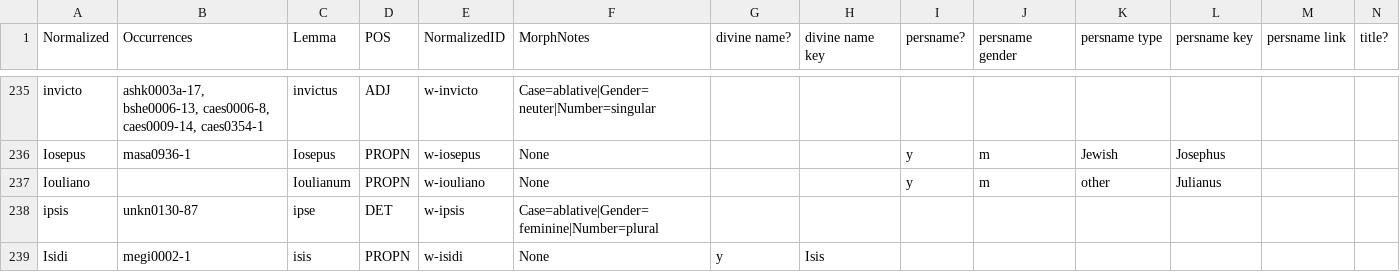
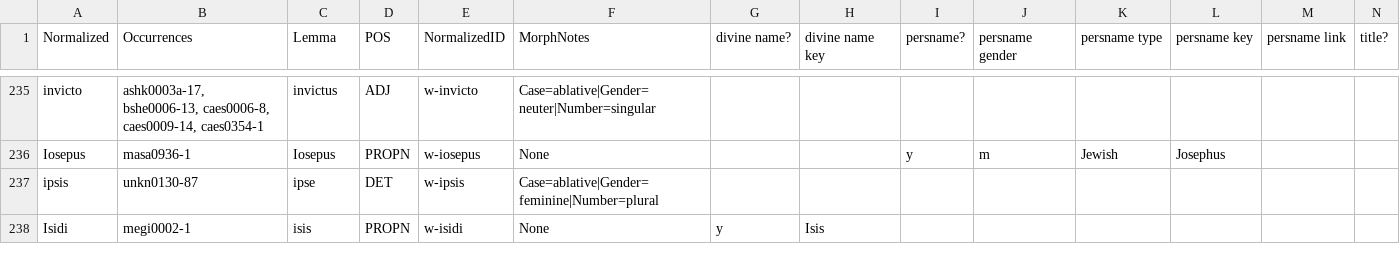
Before and after one commit to cmroughan/iip-wordlist_mockup, a CSV file: libs/wordlist/data/dummy-data_latin-corr.csv, drawn as a sheet; only a part is shown, gaps mark what is left out; rows hold the shown columns only; the diff names each change by its address in the sheet, - before the commit and + after, or states it on an @@ line.

Commit message:
removing row with no associated occurrences

```diff
--- a/libs/wordlist/data/dummy-data_latin-corr.csv
+++ b/libs/wordlist/data/dummy-data_latin-corr.csv
-row 237: Iouliano |  | Ioulianum | PROPN | w-iouliano | None |  |  | y | m | other | Julianus
```
